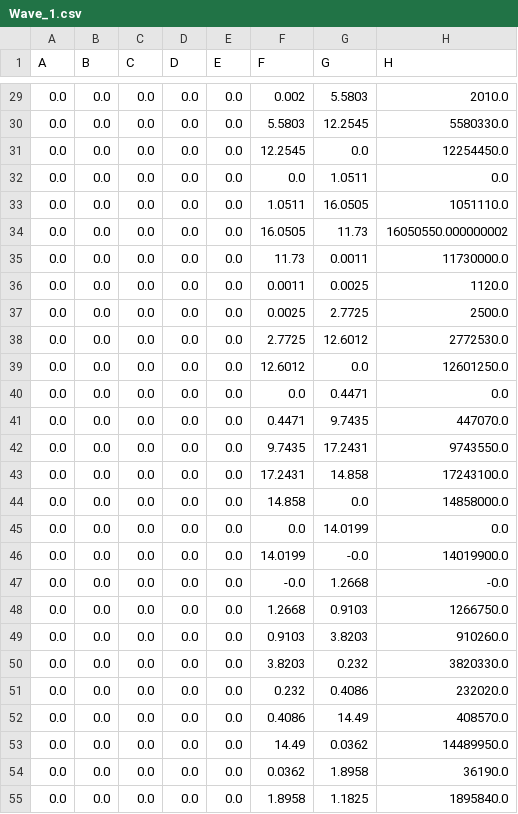
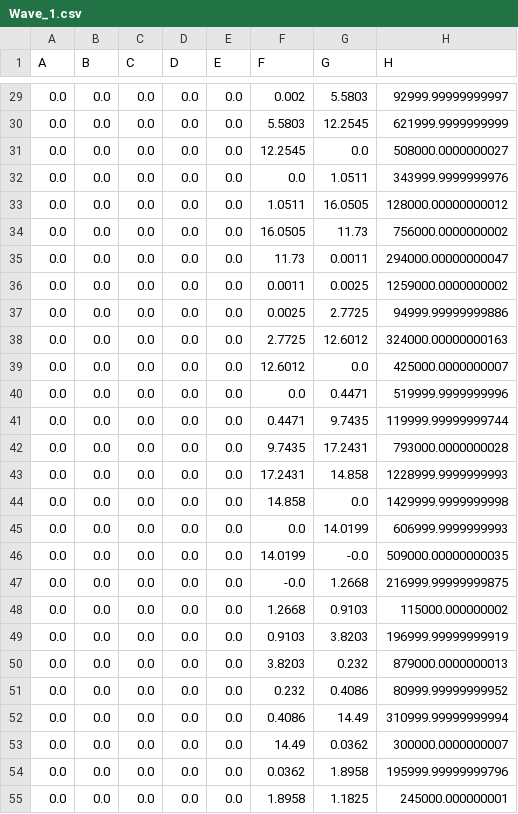
Before and after one commit to harryrocket01/EL-9000-T-Waveform-CSV-Generator, a CSV file: HMI_FILES/Wave_1.csv, drawn as a sheet; only a part is shown, gaps mark what is left out; the diff covers the shown part only.

```diff
--- a/HMI_FILES/Wave_1.csv
+++ b/HMI_FILES/Wave_1.csv
@@ -29,27 +29,27 @@ A;B;C;D;E;F;G;H
-0.0;0.0;0.0;0.0;0.0;0.002;5.5803;2010.0
-0.0;0.0;0.0;0.0;0.0;5.5803;12.2545;5580330.0
-0.0;0.0;0.0;0.0;0.0;12.2545;0.0;12254450.0
-0.0;0.0;0.0;0.0;0.0;0.0;1.0511;0.0
-0.0;0.0;0.0;0.0;0.0;1.0511;16.0505;1051110.0
-0.0;0.0;0.0;0.0;0.0;16.0505;11.73;16050550.000000002
-0.0;0.0;0.0;0.0;0.0;11.73;0.0011;11730000.0
-0.0;0.0;0.0;0.0;0.0;0.0011;0.0025;1120.0
-0.0;0.0;0.0;0.0;0.0;0.0025;2.7725;2500.0
-0.0;0.0;0.0;0.0;0.0;2.7725;12.6012;2772530.0
-0.0;0.0;0.0;0.0;0.0;12.6012;0.0;12601250.0
-0.0;0.0;0.0;0.0;0.0;0.0;0.4471;0.0
-0.0;0.0;0.0;0.0;0.0;0.4471;9.7435;447070.0
-0.0;0.0;0.0;0.0;0.0;9.7435;17.2431;9743550.0
-0.0;0.0;0.0;0.0;0.0;17.2431;14.858;17243100.0
-0.0;0.0;0.0;0.0;0.0;14.858;0.0;14858000.0
-0.0;0.0;0.0;0.0;0.0;0.0;14.0199;0.0
-0.0;0.0;0.0;0.0;0.0;14.0199;-0.0;14019900.0
-0.0;0.0;0.0;0.0;0.0;-0.0;1.2668;-0.0
-0.0;0.0;0.0;0.0;0.0;1.2668;0.9103;1266750.0
-0.0;0.0;0.0;0.0;0.0;0.9103;3.8203;910260.0
-0.0;0.0;0.0;0.0;0.0;3.8203;0.232;3820330.0
-0.0;0.0;0.0;0.0;0.0;0.232;0.4086;232020.0
-0.0;0.0;0.0;0.0;0.0;0.4086;14.49;408570.0
-0.0;0.0;0.0;0.0;0.0;14.49;0.0362;14489950.0
-0.0;0.0;0.0;0.0;0.0;0.0362;1.8958;36190.0
-0.0;0.0;0.0;0.0;0.0;1.8958;1.1825;1895840.0
+0.0;0.0;0.0;0.0;0.0;0.002;5.5803;92999.99999999997
+0.0;0.0;0.0;0.0;0.0;5.5803;12.2545;621999.9999999999
+0.0;0.0;0.0;0.0;0.0;12.2545;0.0;508000.0000000027
+0.0;0.0;0.0;0.0;0.0;0.0;1.0511;343999.9999999976
+0.0;0.0;0.0;0.0;0.0;1.0511;16.0505;128000.00000000012
+0.0;0.0;0.0;0.0;0.0;16.0505;11.73;756000.0000000002
+0.0;0.0;0.0;0.0;0.0;11.73;0.0011;294000.00000000047
+0.0;0.0;0.0;0.0;0.0;0.0011;0.0025;1259000.0000000002
+0.0;0.0;0.0;0.0;0.0;0.0025;2.7725;94999.99999999886
+0.0;0.0;0.0;0.0;0.0;2.7725;12.6012;324000.00000000163
+0.0;0.0;0.0;0.0;0.0;12.6012;0.0;425000.0000000007
+0.0;0.0;0.0;0.0;0.0;0.0;0.4471;519999.9999999996
+0.0;0.0;0.0;0.0;0.0;0.4471;9.7435;119999.99999999744
+0.0;0.0;0.0;0.0;0.0;9.7435;17.2431;793000.0000000028
+0.0;0.0;0.0;0.0;0.0;17.2431;14.858;1228999.9999999993
+0.0;0.0;0.0;0.0;0.0;14.858;0.0;1429999.9999999998
+0.0;0.0;0.0;0.0;0.0;0.0;14.0199;606999.9999999993
+0.0;0.0;0.0;0.0;0.0;14.0199;-0.0;509000.00000000035
+0.0;0.0;0.0;0.0;0.0;-0.0;1.2668;216999.99999999875
+0.0;0.0;0.0;0.0;0.0;1.2668;0.9103;115000.000000002
+0.0;0.0;0.0;0.0;0.0;0.9103;3.8203;196999.99999999919
+0.0;0.0;0.0;0.0;0.0;3.8203;0.232;879000.0000000013
+0.0;0.0;0.0;0.0;0.0;0.232;0.4086;80999.99999999952
+0.0;0.0;0.0;0.0;0.0;0.4086;14.49;310999.99999999994
+0.0;0.0;0.0;0.0;0.0;14.49;0.0362;300000.0000000007
+0.0;0.0;0.0;0.0;0.0;0.0362;1.8958;195999.99999999796
+0.0;0.0;0.0;0.0;0.0;1.8958;1.1825;245000.000000001
```
Also changed, not shown: 73 edited cells elsewhere in this file, 1 other file.
